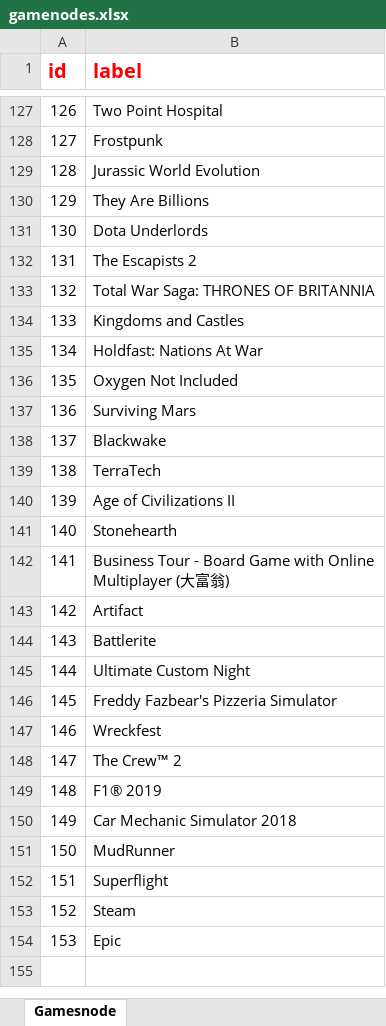
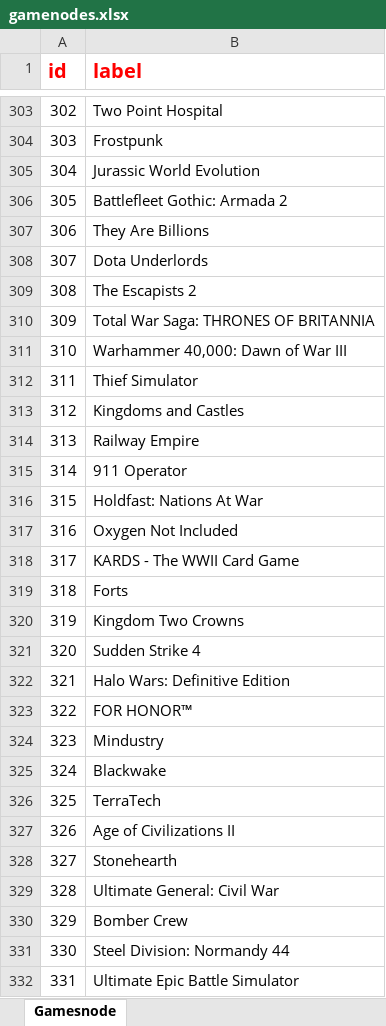
Before and after one commit to Sharogy/WebScience, an Excel workbook: WebScience/Data/gamenodes.xlsx, sheet Gamesnode, drawn as a sheet; only a part is shown, gaps mark what is left out; the shorter side is filled out with more unchanged rows; values as stored, in another font and other column widths than the file's, no borders; addresses are those after the commit; the diff covers the shown part only; the diff names each change by its address in the sheet, - before the commit and + after, or states it on an @@ line.

```diff
--- a/WebScience/Data/gamenodes.xlsx (sheet Gamesnode)
+++ b/WebScience/Data/gamenodes.xlsx (sheet Gamesnode)
@@ column A (id) renumbered from row 69 down @@
+row 306: 305 | Battlefleet Gothic: Armada 2
+row 311: 310 | Warhammer 40,000: Dawn of War III
+row 312: 311 | Thief Simulator
+row 314: 313 | Railway Empire
+row 315: 314 | 911 Operator
-B318 (label): Surviving Mars
+B318 (label): KARDS - The WWII Card Game
+row 319: 318 | Forts
+row 320: 319 | Kingdom Two Crowns
+row 321: 320 | Sudden Strike 4
+row 322: 321 | Halo Wars: Definitive Edition
+row 323: 322 | FOR HONOR™
+row 324: 323 | Mindustry
+row 329: 328 | Ultimate General: Civil War
+row 330: 329 | Bomber Crew
+row 331: 330 | Steel Division: Normandy 44
+row 332: 331 | Ultimate Epic Battle Simulator
```
Also changed, not shown: 201 added rows, 2 moved rows and 3 edited cells elsewhere in this sheet, WebScience/Data/gameedges.xlsx, WebScience/Data/gameedges2.xlsx, 9 other files.
